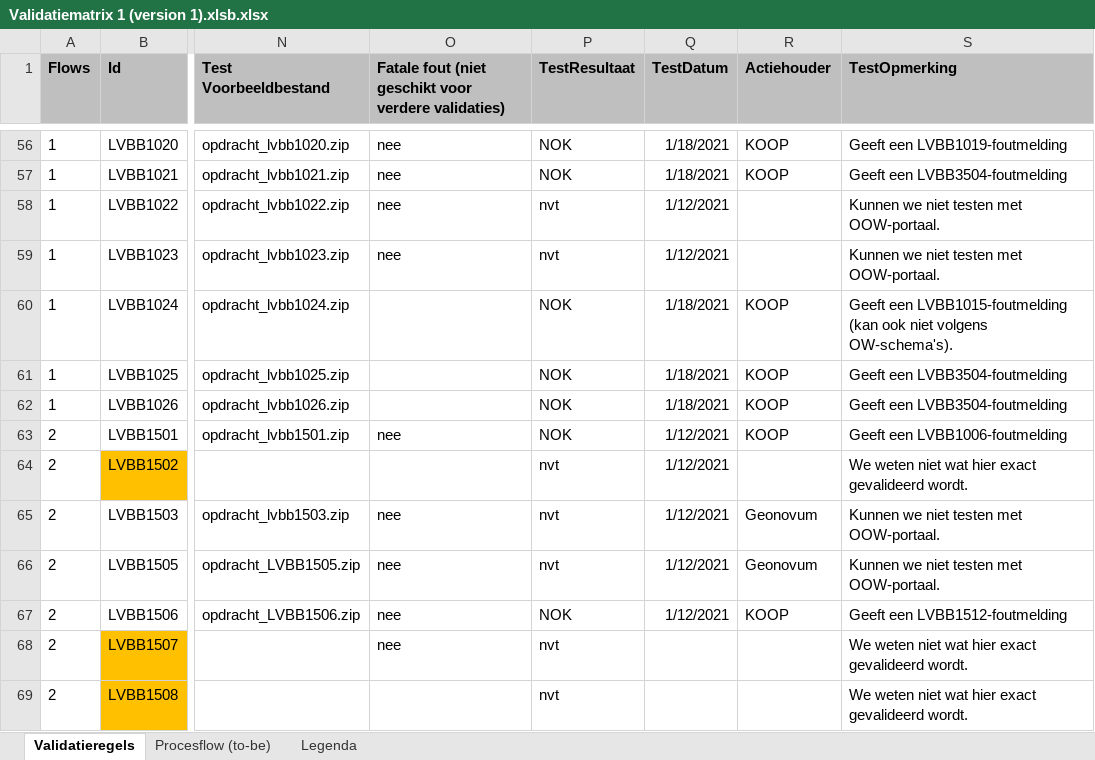
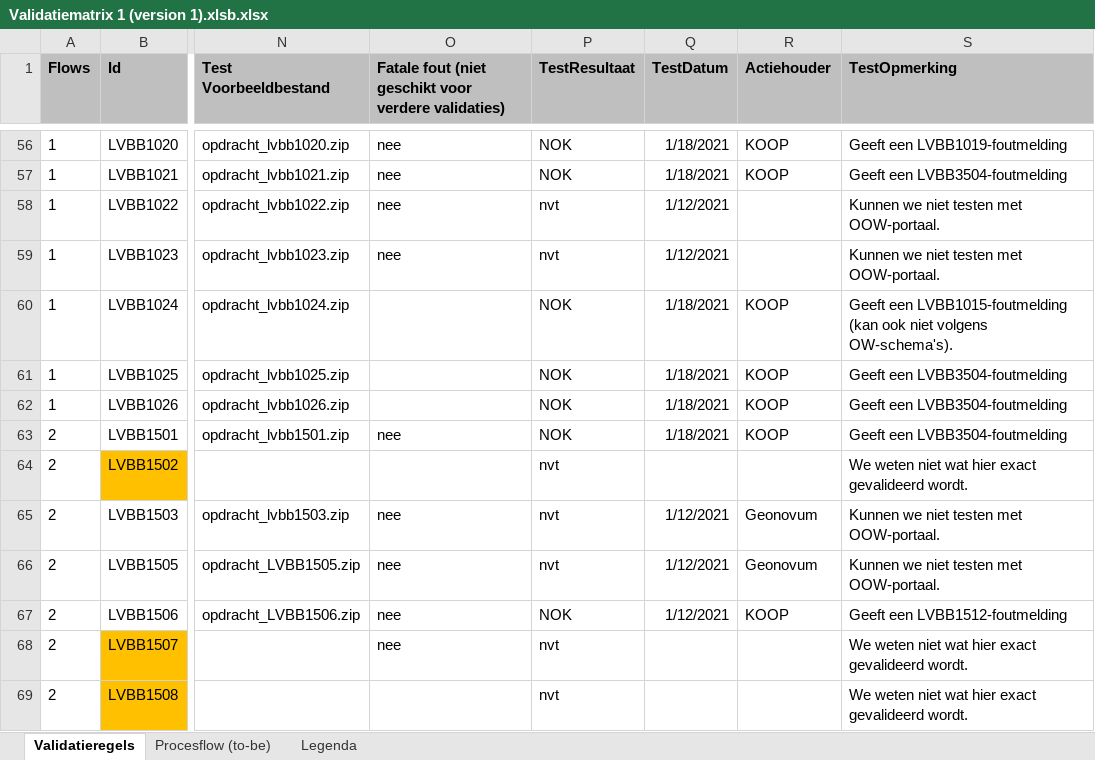
Before and after one commit to Geonovum/xml_validatietestcontent, an Excel workbook: 1.0.4-rc/Validatiematrix 1 (version 1).xlsb.xlsx, sheet Validatieregels, drawn as a sheet; only a part is shown, gaps mark what is left out; values as stored, in another font and other column widths than the file's, no borders; conditional formats not drawn; the diff names each change by its address in the sheet, - before the commit and + after, or states it on an @@ line.

Commit message:
LVBB4033

```diff
--- a/1.0.4-rc/Validatiematrix 1 (version 1).xlsb.xlsx (sheet Validatieregels)
+++ b/1.0.4-rc/Validatiematrix 1 (version 1).xlsb.xlsx (sheet Validatieregels)
-Q63 (TestDatum): 1/12/2021
+Q63 (TestDatum): 1/18/2021
-S63 (TestOpmerking): Geeft een LVBB1006-foutmelding
+S63 (TestOpmerking): Geeft een LVBB3504-foutmelding
-Q64 (TestDatum): 1/12/2021
+Q64 (TestDatum): (empty)
```
Also changed, not shown: 10 other files.
